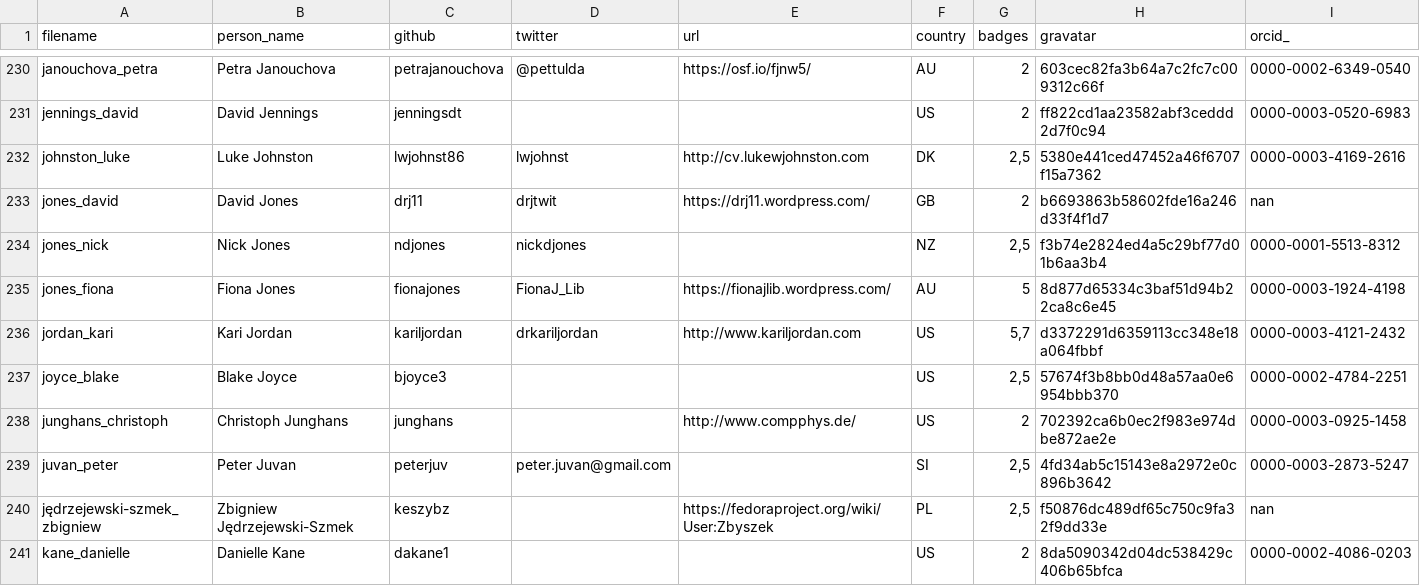
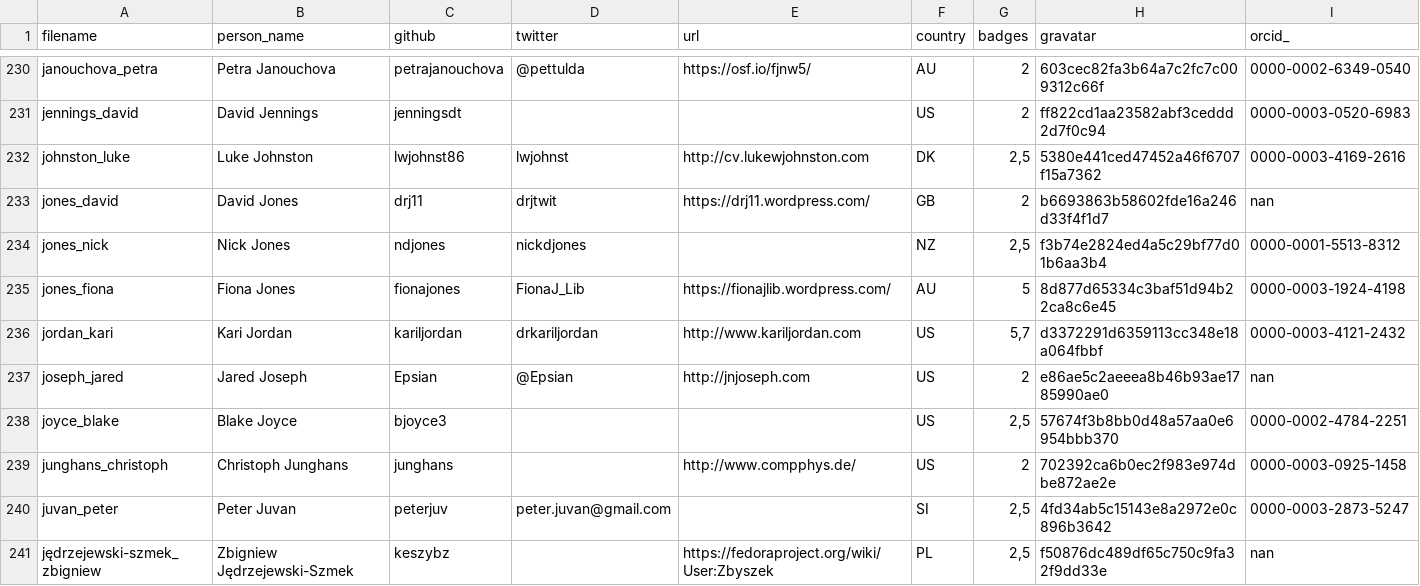
Before and after one commit to hpc-carpentry/hpc-carpentry.github.io, a CSV file: _data/publish_instructors.csv, drawn as a sheet; only a part is shown, gaps mark what is left out; the shorter side is filled out with more unchanged rows; the diff names each change by its address in the sheet, - before the commit and + after, or states it on an @@ line.

Commit message:
Updating instructor records

```diff
--- a/_data/publish_instructors.csv
+++ b/_data/publish_instructors.csv
+row 237: joseph_jared | Jared Joseph | Epsian | @Epsian | http://jnjoseph.com | US | 2 | e86ae5c2aeeea8b46b93ae1785990ae0 | nan
```
